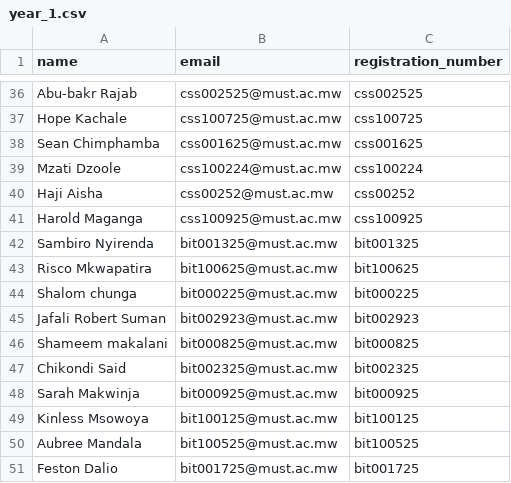
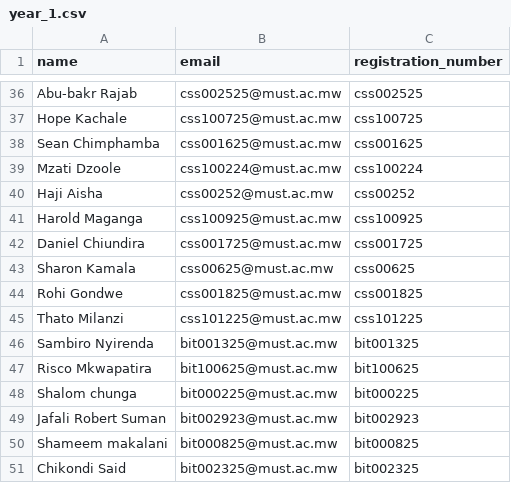
Before and after one commit to Mzati1/CSIT-MEC, a CSV file: data/1st Year/year_1.csv, drawn as a sheet; only a part is shown, gaps mark what is left out; the shorter side is filled out with more unchanged rows.

Commit message:
Added missing first years

```diff
--- a/data/1st Year/year_1.csv
+++ b/data/1st Year/year_1.csv
@@ -41,2 +41,6 @@ Haji Aisha,css00252@must.ac.mw,css00252
 Harold Maganga,css100925@must.ac.mw,css100925
+Daniel Chiundira,css001725@must.ac.mw,css001725
+Sharon Kamala,css00625@must.ac.mw,css00625
+Rohi Gondwe,css001825@must.ac.mw,css001825
+Thato Milanzi,css101225@must.ac.mw,css101225
 Sambiro Nyirenda,bit001325@must.ac.mw,bit001325
```
